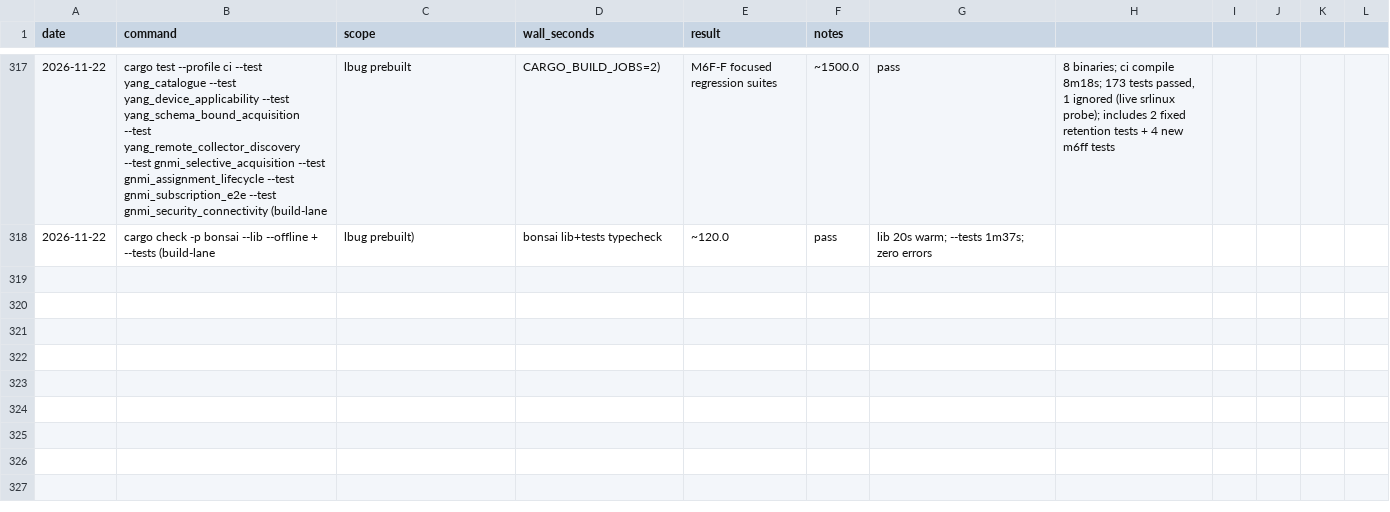
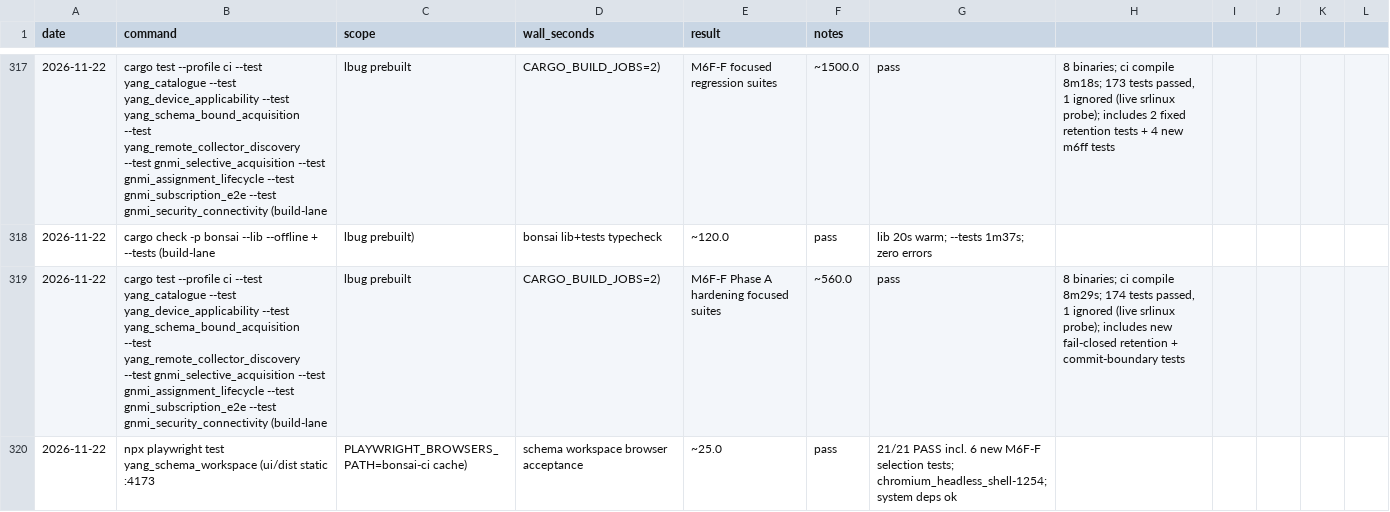
Before and after one commit to g-arjuna/bonsai, a CSV file: docs/build-times/runs.csv, drawn as a sheet; only a part is shown, gaps mark what is left out.

```diff
--- a/docs/build-times/runs.csv
+++ b/docs/build-times/runs.csv
@@ -318 +318,3 @@ date,command,scope,wall_seconds,result,notes
 2026-11-22,cargo check -p bonsai --lib --offline + --tests (build-lane, lbug prebuilt),bonsai lib+tests typecheck,~120.0,pass,"lib 20s warm; --tests 1m37s; zero errors"
+2026-11-22,cargo test --profile ci --test yang_catalogue --test yang_device_applicability --test yang_schema_bound_acquisition --test yang_remote_collector_discovery --test gnmi_selective_acquisition --test gnmi_assignment_lifecycle --test gnmi_subscription_e2e --test gnmi_security_connectivity (build-lane, lbug prebuilt, CARGO_BUILD_JOBS=2),M6F-F Phase A hardening focused suites,~560.0,pass,"8 binaries; ci compile 8m29s; 174 tests passed, 1 ignored (live srlinux probe); includes new fail-closed retention + commit-boundary tests"
+2026-11-22,npx playwright test yang_schema_workspace (ui/dist static :4173, PLAYWRIGHT_BROWSERS_PATH=bonsai-ci cache),schema workspace browser acceptance,~25.0,pass,"21/21 PASS incl. 6 new M6F-F selection tests; chromium_headless_shell-1254; system deps ok"
```
Also changed, not shown: 11 other files.
